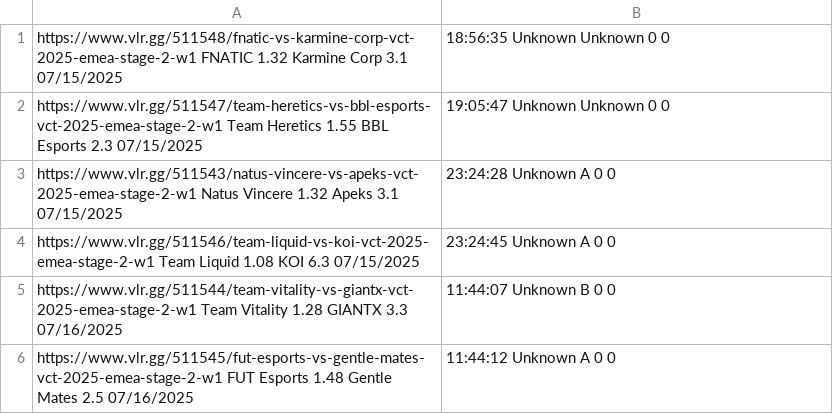
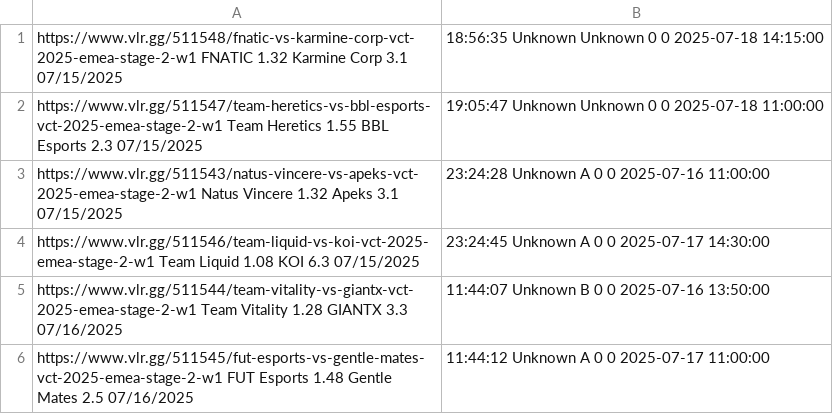
Before and after one commit to mrshmllow/platchat-backtest, a CSV file: 2498.csv, drawn as a sheet.

```diff
--- a/2498.csv
+++ b/2498.csv
@@ -1,6 +1,6 @@
-https://www.vlr.gg/511548/fnatic-vs-karmine-corp-vct-2025-emea-stage-2-w1	FNATIC	1.32	Karmine Corp	3.1	07/15/2025, 18:56:35	Unknown	Unknown	0	0
-https://www.vlr.gg/511547/team-heretics-vs-bbl-esports-vct-2025-emea-stage-2-w1	Team Heretics	1.55	BBL Esports	2.3	07/15/2025, 19:05:47	Unknown	Unknown	0	0
-https://www.vlr.gg/511543/natus-vincere-vs-apeks-vct-2025-emea-stage-2-w1	Natus Vincere	1.32	Apeks	3.1	07/15/2025, 23:24:28	Unknown	A	0	0
-https://www.vlr.gg/511546/team-liquid-vs-koi-vct-2025-emea-stage-2-w1	Team Liquid	1.08	KOI	6.3	07/15/2025, 23:24:45	Unknown	A	0	0
-https://www.vlr.gg/511544/team-vitality-vs-giantx-vct-2025-emea-stage-2-w1	Team Vitality	1.28	GIANTX	3.3	07/16/2025, 11:44:07	Unknown	B	0	0
-https://www.vlr.gg/511545/fut-esports-vs-gentle-mates-vct-2025-emea-stage-2-w1	FUT Esports	1.48	Gentle Mates	2.5	07/16/2025, 11:44:12	Unknown	A	0	0
+https://www.vlr.gg/511548/fnatic-vs-karmine-corp-vct-2025-emea-stage-2-w1	FNATIC	1.32	Karmine Corp	3.1	07/15/2025, 18:56:35	Unknown	Unknown	0	0	2025-07-18 14:15:00
+https://www.vlr.gg/511547/team-heretics-vs-bbl-esports-vct-2025-emea-stage-2-w1	Team Heretics	1.55	BBL Esports	2.3	07/15/2025, 19:05:47	Unknown	Unknown	0	0	2025-07-18 11:00:00
+https://www.vlr.gg/511543/natus-vincere-vs-apeks-vct-2025-emea-stage-2-w1	Natus Vincere	1.32	Apeks	3.1	07/15/2025, 23:24:28	Unknown	A	0	0	2025-07-16 11:00:00
+https://www.vlr.gg/511546/team-liquid-vs-koi-vct-2025-emea-stage-2-w1	Team Liquid	1.08	KOI	6.3	07/15/2025, 23:24:45	Unknown	A	0	0	2025-07-17 14:30:00
+https://www.vlr.gg/511544/team-vitality-vs-giantx-vct-2025-emea-stage-2-w1	Team Vitality	1.28	GIANTX	3.3	07/16/2025, 11:44:07	Unknown	B	0	0	2025-07-16 13:50:00
+https://www.vlr.gg/511545/fut-esports-vs-gentle-mates-vct-2025-emea-stage-2-w1	FUT Esports	1.48	Gentle Mates	2.5	07/16/2025, 11:44:12	Unknown	A	0	0	2025-07-17 11:00:00
```
Also changed, not shown: 2499.csv, 2500.csv, 2 other files.
